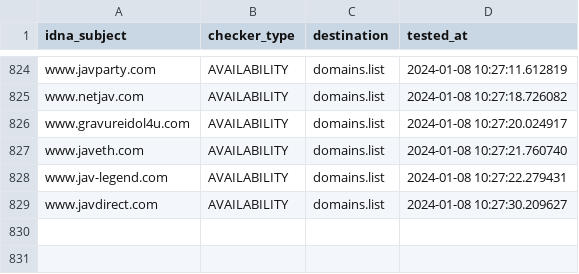
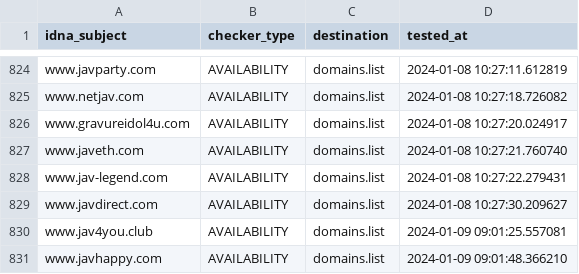
Before and after one commit to Ultimate-Hosts-Blacklist/Bad_JAV_Sites, a CSV file: .pyfunceble/inactive.csv, drawn as a sheet; only a part is shown, gaps mark what is left out.

```diff
--- a/.pyfunceble/inactive.csv
+++ b/.pyfunceble/inactive.csv
@@ -829 +829,3 @@ www.jav-legend.com,AVAILABILITY,domains.list,2024-01-08 10:27:22.279431
 www.javdirect.com,AVAILABILITY,domains.list,2024-01-08 10:27:30.209627
+www.jav4you.club,AVAILABILITY,domains.list,2024-01-09 09:01:25.557081
+www.javhappy.com,AVAILABILITY,domains.list,2024-01-09 09:01:48.366210
```
Also changed, not shown: 20 other files.
